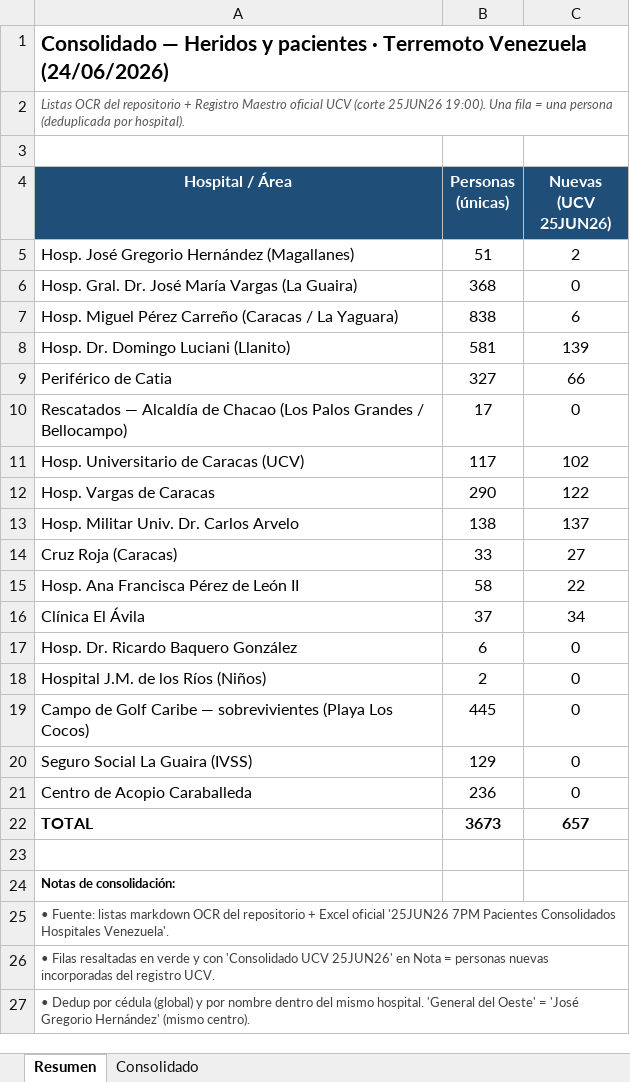
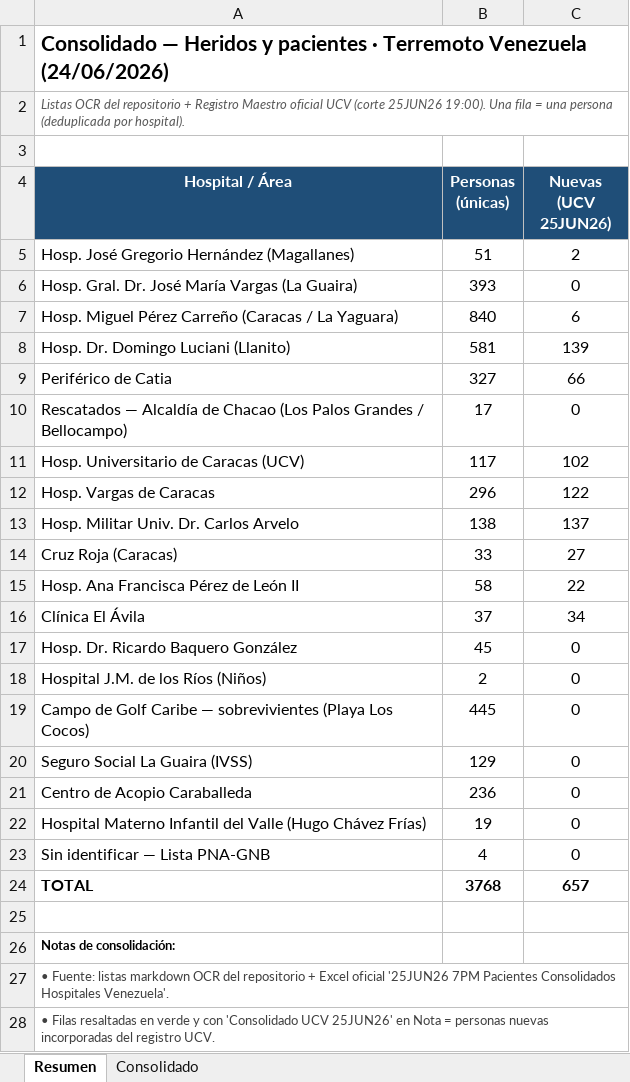
Before and after one commit to ecrespo/OCR-data_Terremoto_Venezuela_24062026, an Excel workbook: consolidado.xlsx, sheet Resumen, drawn as a sheet; only a part is shown; the shorter side is filled out with more unchanged rows; values as stored, in another font and other column widths than the file's, no borders; addresses are those after the commit; the diff names each change by its address in the sheet, - before the commit and + after, or states it on an @@ line.

Commit message:
Add detailed patient lists for six hospitals (26/06) with transcription and consolidate 318 new entries.

```diff
--- a/consolidado.xlsx (sheet Resumen)
+++ b/consolidado.xlsx (sheet Resumen)
-B6 (Personas (únicas)): 368
+B6 (Personas (únicas)): 393
-B7 (Personas (únicas)): 838
+B7 (Personas (únicas)): 840
-B12 (Personas (únicas)): 290
+B12 (Personas (únicas)): 296
-B17 (Personas (únicas)): 6
+B17 (Personas (únicas)): 45
+row 22: Hospital Materno Infantil del Valle (Hugo Chávez Frías) | 19 | 0
+row 23: Sin identificar — Lista PNA-GNB | 4 | 0
-B24 (Personas (únicas)): 3673
+B24 (Personas (únicas)): 3768
```
Also changed, not shown: sheet Consolidado, formulas that keep their value, 14 other files.
